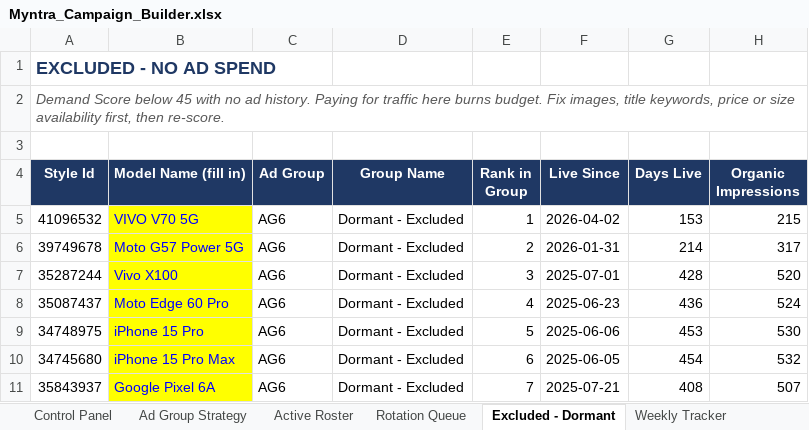
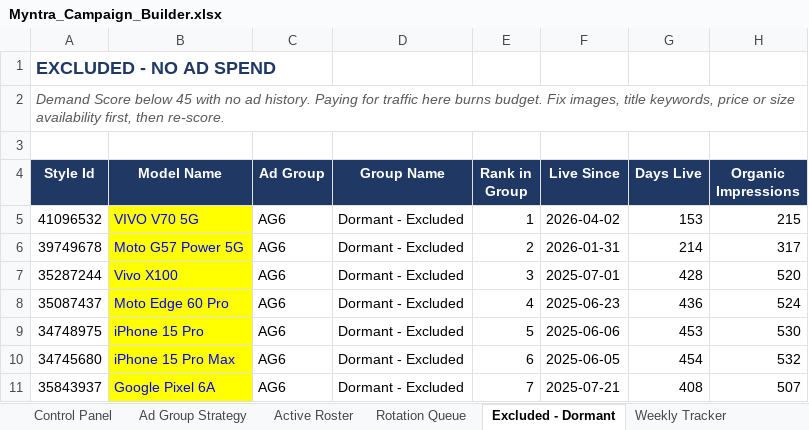
Before and after one commit to pethupraveen/myntra-campaign-builder, an Excel workbook: output/Myntra_Campaign_Builder.xlsx, sheet Excluded - Dormant, drawn as a sheet; only a part is shown; values as stored, in another font and other column widths than the file's, no borders; the diff names each change by its address in the sheet, - before the commit and + after, or states it on an @@ line.

```diff
--- a/output/Myntra_Campaign_Builder.xlsx (sheet Excluded - Dormant)
+++ b/output/Myntra_Campaign_Builder.xlsx (sheet Excluded - Dormant)
-B4: Model Name (fill in)
+B4: Model Name
```
Also changed, not shown: sheet Active Roster, sheet Rotation Queue, sheet Master Data, 4 other files.
